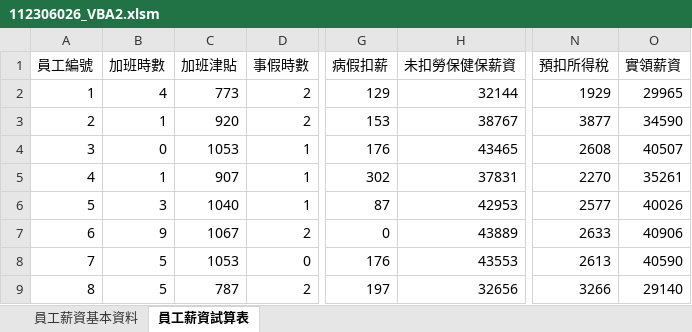
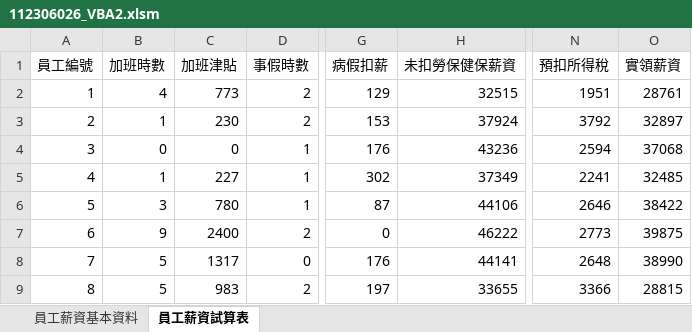
Before and after one commit to wijinzo/Hw4, an Excel workbook: 112306026_VBA2.xlsm, sheet 員工薪資試算表, drawn as a sheet; only a part is shown, gaps mark what is left out; values as stored, in another font and other column widths than the file's, no borders; the diff covers the shown part only; the diff names each change by its address in the sheet, - before the commit and + after, or states it on an @@ line.

Commit message:
10/31

```diff
--- a/112306026_VBA2.xlsm (sheet 員工薪資試算表)
+++ b/112306026_VBA2.xlsm (sheet 員工薪資試算表)
-H2 (未扣勞保健保薪資): 32144
+H2 (未扣勞保健保薪資): 32515
-N2 (預扣所得稅): 1929
+N2 (預扣所得稅): 1951
-O2 (實領薪資): 29965
+O2 (實領薪資): 28761
-C3 (加班津貼): 920
+C3 (加班津貼): 230
-H3 (未扣勞保健保薪資): 38767
+H3 (未扣勞保健保薪資): 37924
-N3 (預扣所得稅): 3877
+N3 (預扣所得稅): 3792
-O3 (實領薪資): 34590
+O3 (實領薪資): 32897
-C4 (加班津貼): 1053
+C4 (加班津貼): 0
-H4 (未扣勞保健保薪資): 43465
+H4 (未扣勞保健保薪資): 43236
-N4 (預扣所得稅): 2608
+N4 (預扣所得稅): 2594
-O4 (實領薪資): 40507
+O4 (實領薪資): 37068
-C5 (加班津貼): 907
+C5 (加班津貼): 227
-H5 (未扣勞保健保薪資): 37831
+H5 (未扣勞保健保薪資): 37349
-N5 (預扣所得稅): 2270
+N5 (預扣所得稅): 2241
-O5 (實領薪資): 35261
+O5 (實領薪資): 32485
-C6 (加班津貼): 1040
+C6 (加班津貼): 780
-H6 (未扣勞保健保薪資): 42953
+H6 (未扣勞保健保薪資): 44106
-N6 (預扣所得稅): 2577
+N6 (預扣所得稅): 2646
-O6 (實領薪資): 40026
+O6 (實領薪資): 38422
-C7 (加班津貼): 1067
+C7 (加班津貼): 2400
-H7 (未扣勞保健保薪資): 43889
+H7 (未扣勞保健保薪資): 46222
-N7 (預扣所得稅): 2633
+N7 (預扣所得稅): 2773
-O7 (實領薪資): 40906
+O7 (實領薪資): 39875
-C8 (加班津貼): 1053
+C8 (加班津貼): 1317
-H8 (未扣勞保健保薪資): 43553
+H8 (未扣勞保健保薪資): 44141
-N8 (預扣所得稅): 2613
+N8 (預扣所得稅): 2648
-O8 (實領薪資): 40590
+O8 (實領薪資): 38990
-C9 (加班津貼): 787
+C9 (加班津貼): 983
-H9 (未扣勞保健保薪資): 32656
+H9 (未扣勞保健保薪資): 33655
-N9 (預扣所得稅): 3266
+N9 (預扣所得稅): 3366
-O9 (實領薪資): 29140
+O9 (實領薪資): 28815
```
Also changed, not shown: 76 edited cells elsewhere in this sheet, sheet 員工薪資基本資料.
